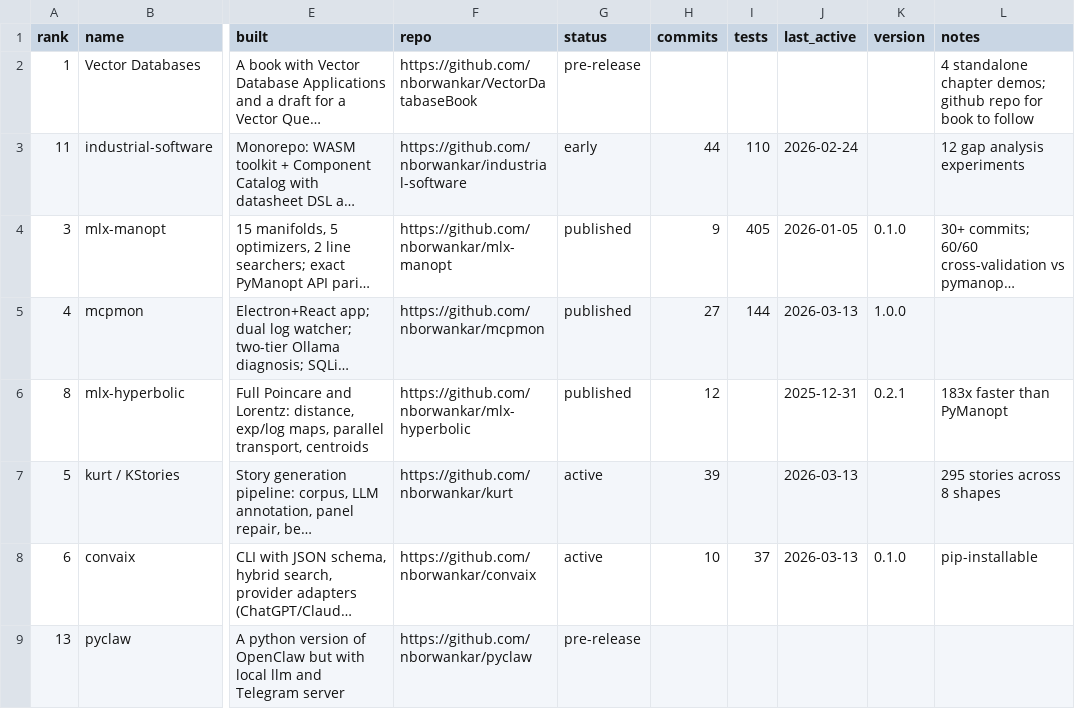
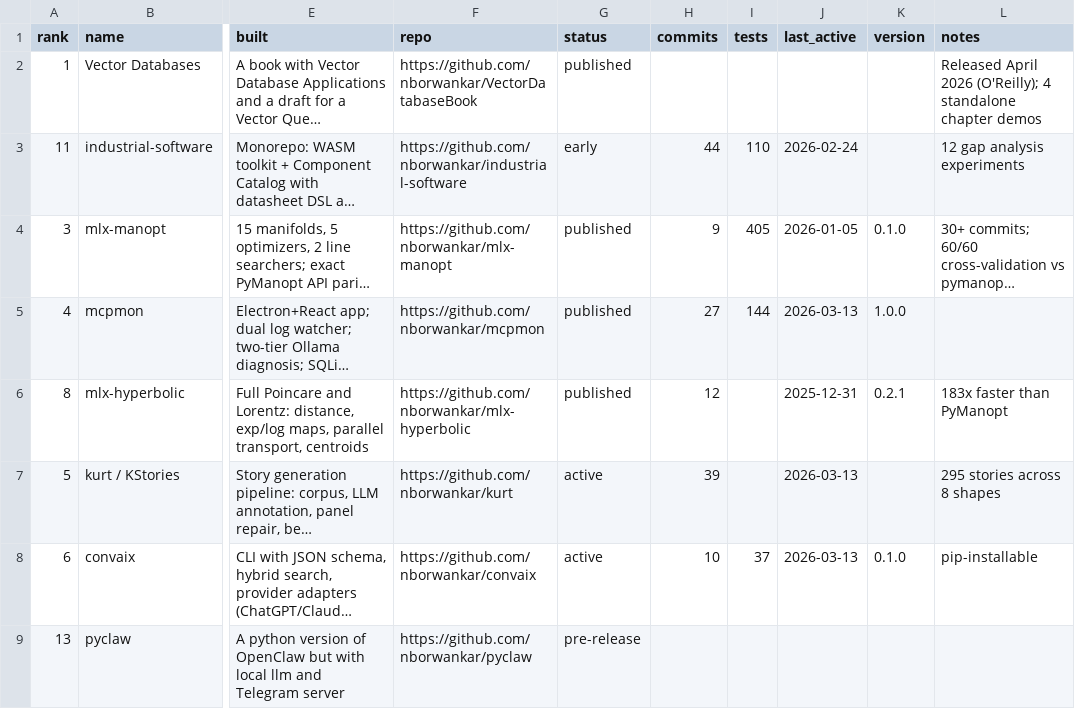
Before and after one commit to nborwankar/what-hath-claude-wrought, a CSV file: _data/projects.csv, drawn as a sheet; only a part is shown, gaps mark what is left out; long unchanged cells end in …; the diff names each change by its address in the sheet, - before the commit and + after, or states it on an @@ line.

```diff
--- a/_data/projects.csv
+++ b/_data/projects.csv
-G2 (status): pre-release
+G2 (status): published
-L2 (notes): 4 standalone chapter demos; github repo for book to follow
+L2 (notes): Released April 2026 (O'Reilly); 4 standalone chapter demos
```
